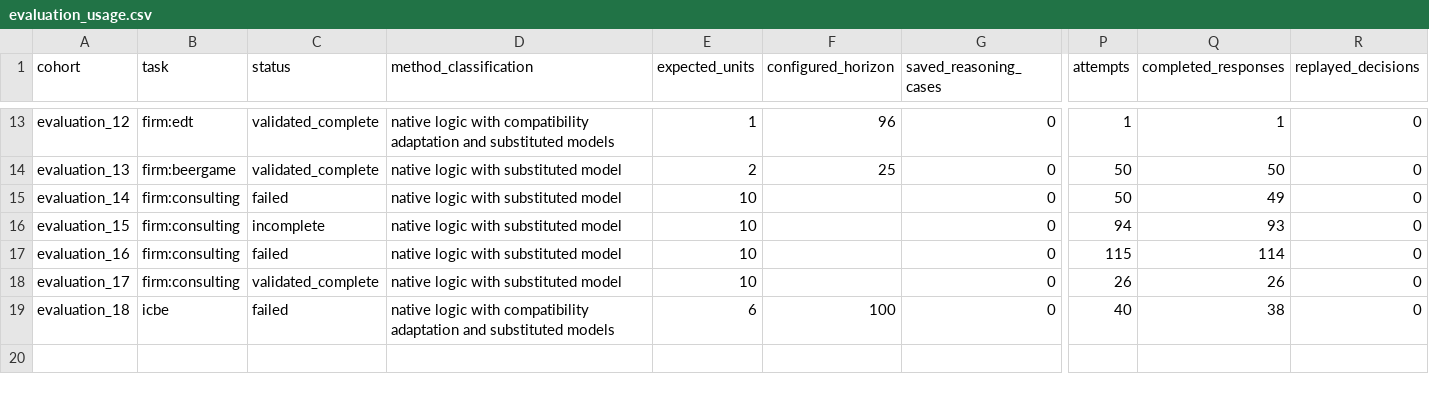
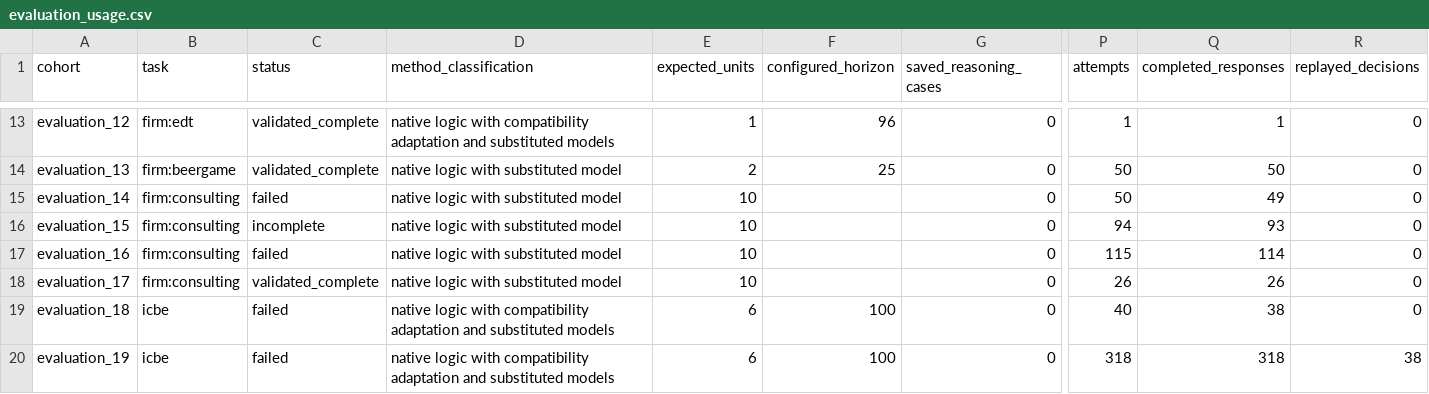
Before and after one commit to DnyChillTypin/llm-business-shocks-sim, a CSV file: docs/results/stage3/evaluation_usage.csv, drawn as a sheet; only a part is shown, gaps mark what is left out; rows hold the shown columns only; the diff names each change by its address in the sheet, - before the commit and + after, or states it on an @@ line.

Commit message:
Record ICBE truncation failure and Stage 3 QC stop

```diff
--- a/docs/results/stage3/evaluation_usage.csv
+++ b/docs/results/stage3/evaluation_usage.csv
+row 20: evaluation_19 | icbe | failed | native logic with compatibility adaptation and substituted models | 6 | 100 | 0 | 318 | 318 | 38
```
Also changed, not shown: docs/results/native_coverage.csv, docs/results/stage3/native_coverage.csv, 11 other files.
